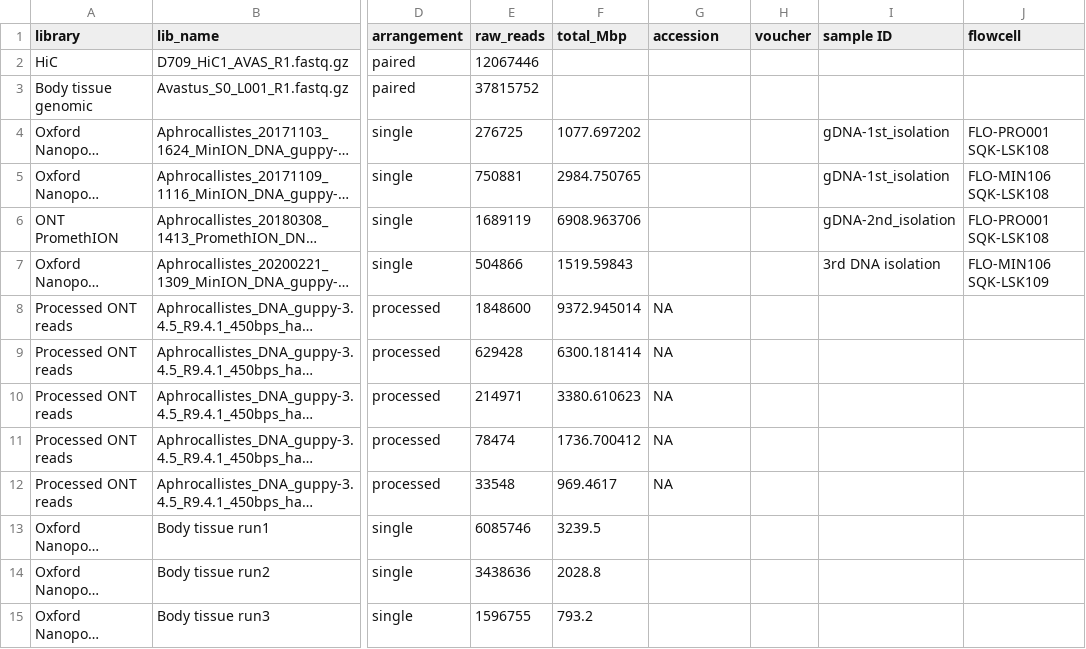
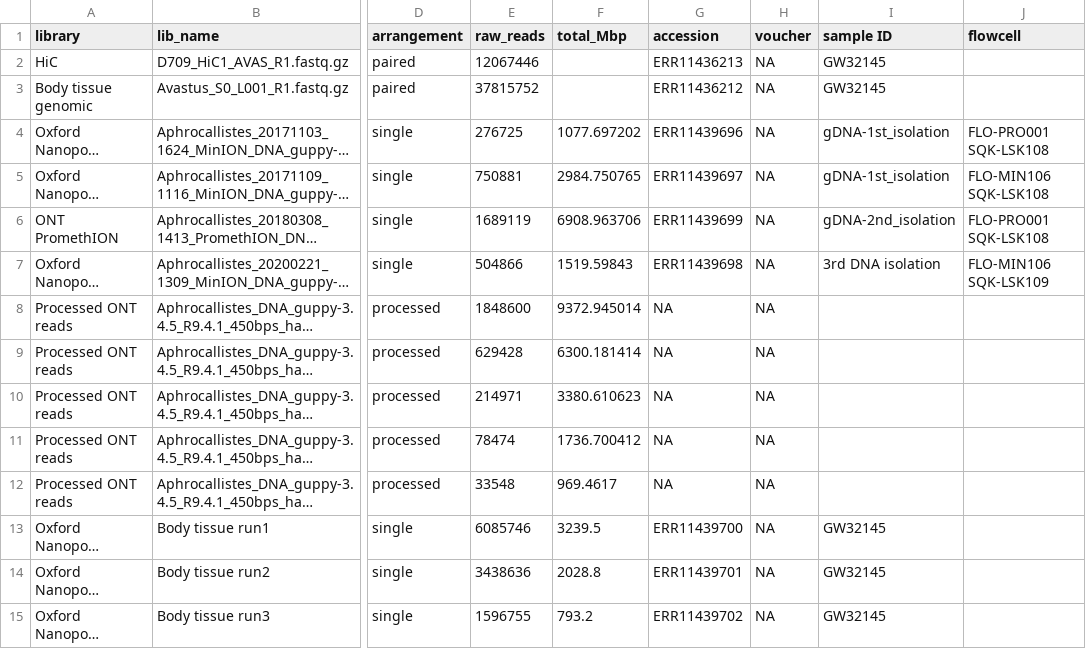
Before and after one commit to PalMuc/Aphrocallistes_vastus_genome, a TSV file: supplements_for_paper/supplemental_table_01_sequencing_libraries.tsv, drawn as a sheet; only a part is shown, gaps mark what is left out; long unchanged cells end in …; the diff covers the shown part only; the diff names each change by its address in the sheet, - before the commit and + after, or states it on an @@ line.

Commit message:
add ENA accessions

```diff
--- a/supplements_for_paper/supplemental_table_01_sequencing_libraries.tsv
+++ b/supplements_for_paper/supplemental_table_01_sequencing_libraries.tsv
-G2 (accession): (empty)
+G2 (accession): ERR11436213
-H2:H15 (voucher): (empty)
+H2:H15 (voucher): NA
-I2:I3 (sample ID): (empty)
+I2:I3 (sample ID): GW32145
-G3 (accession): (empty)
+G3 (accession): ERR11436212
-G4 (accession): (empty)
+G4 (accession): ERR11439696
-G5 (accession): (empty)
+G5 (accession): ERR11439697
-G6 (accession): (empty)
+G6 (accession): ERR11439699
-G7 (accession): (empty)
+G7 (accession): ERR11439698
-G13 (accession): (empty)
+G13 (accession): ERR11439700
-I13:I15 (sample ID): (empty)
+I13:I15 (sample ID): GW32145
-G14 (accession): (empty)
+G14 (accession): ERR11439701
-G15 (accession): (empty)
+G15 (accession): ERR11439702
```
Also changed, not shown: 31 edited cells elsewhere in this file.
